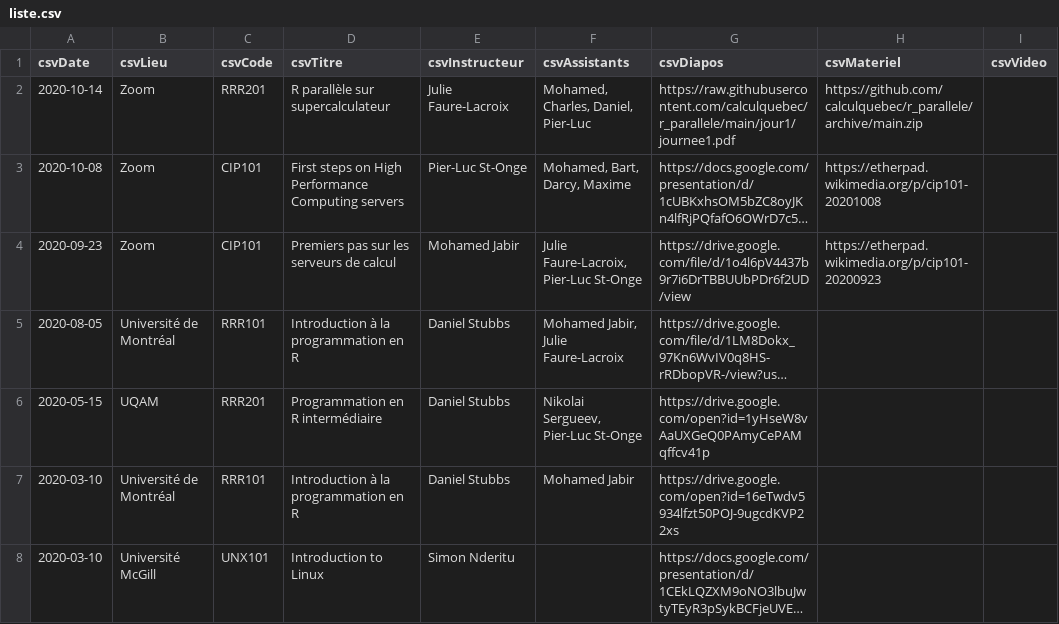
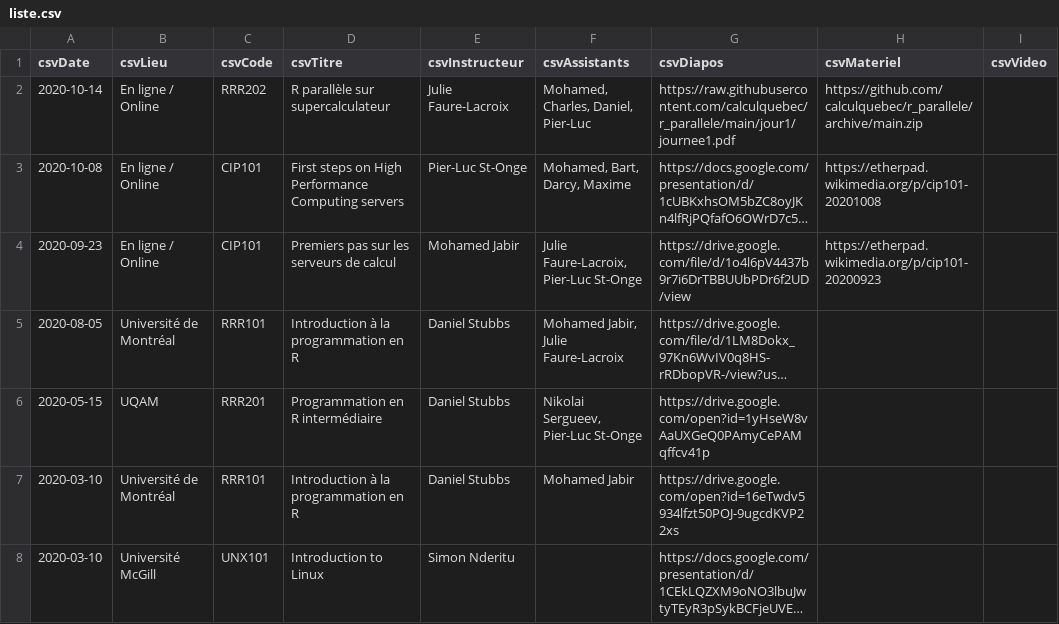
Before and after one commit to calculquebec/evenements-passes, a CSV file: liste.csv, drawn as a sheet; only a part is shown; long unchanged cells end in …; the diff names each change by its address in the sheet, - before the commit and + after, or states it on an @@ line.

Commit message:
Remplacer Zoom par En ligne

```diff
--- a/liste.csv
+++ b/liste.csv
-B2:B4 (csvLieu): Zoom
+B2:B4 (csvLieu): En ligne / Online
-C2 (csvCode): RRR201
+C2 (csvCode): RRR202
```
